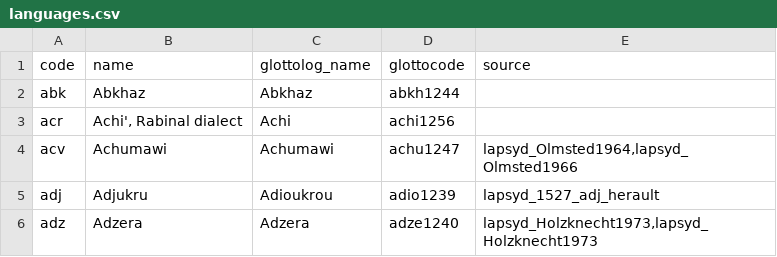
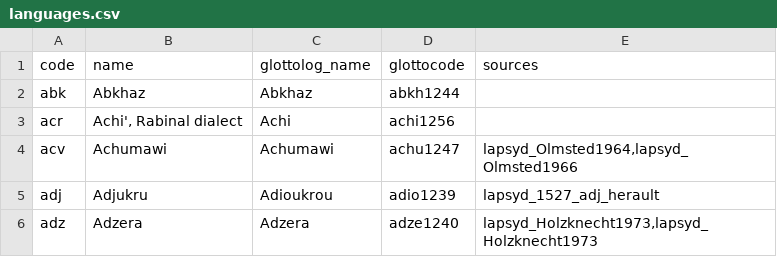
Before and after one commit to cldf-datasets/lapsyd, a CSV file: etc/languages.csv, drawn as a sheet; only a part is shown.

```diff
--- a/etc/languages.csv
+++ b/etc/languages.csv
@@ -1,2 +1,2 @@
-code,name,glottolog_name,glottocode,source
+code,name,glottolog_name,glottocode,sources
 abk,Abkhaz,Abkhaz,abkh1244,
```
Also changed, not shown: cldf/inventories.csv, cldf/parameters.csv, 3 other files.
